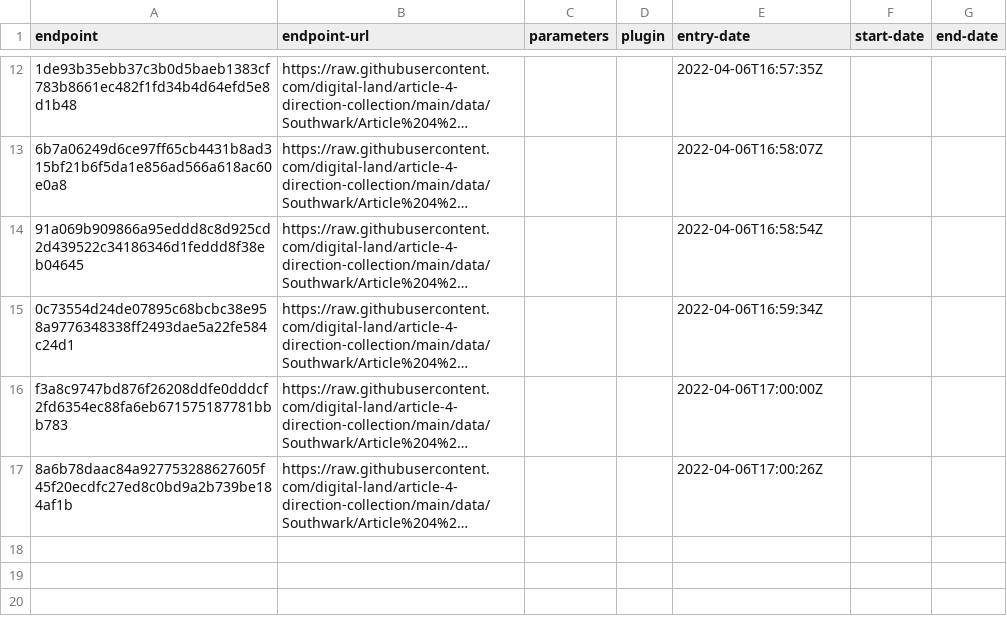
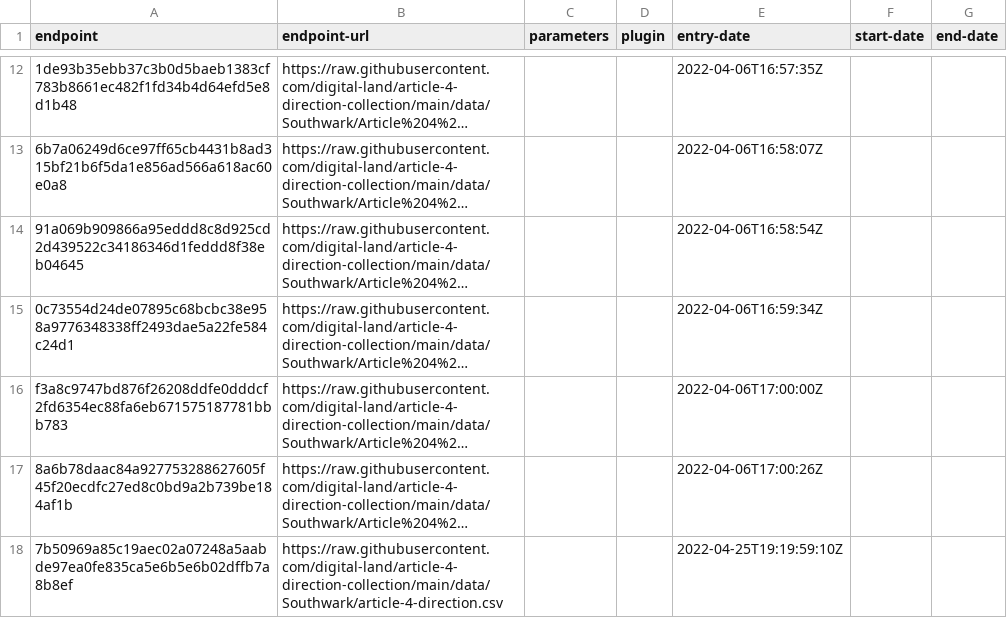
Before and after one commit to digital-land/article-4-direction-collection, a CSV file: collection/endpoint.csv, drawn as a sheet; only a part is shown, gaps mark what is left out; long unchanged cells end in …; the diff names each change by its address in the sheet, - before the commit and + after, or states it on an @@ line.

```diff
--- a/collection/endpoint.csv
+++ b/collection/endpoint.csv
+row 18: 7b50969a85c19aec02a07248a5aabde97ea0fe835ca5e6b5e6b02dffb7a8b8ef | https://raw.githubusercontent.com/digital-land/article-4-direction-collection/main/data/Southwark/article-4-direction.csv |  |  | 2022-04-25T19:19:59:10Z
```
Also changed, not shown: collection/source.csv, pipeline/lookup.csv, 1 other file.
